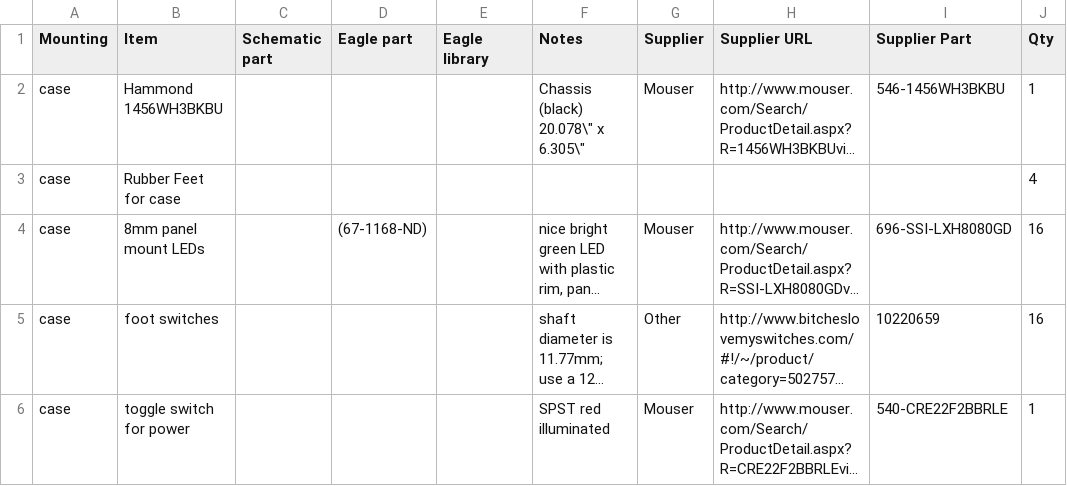
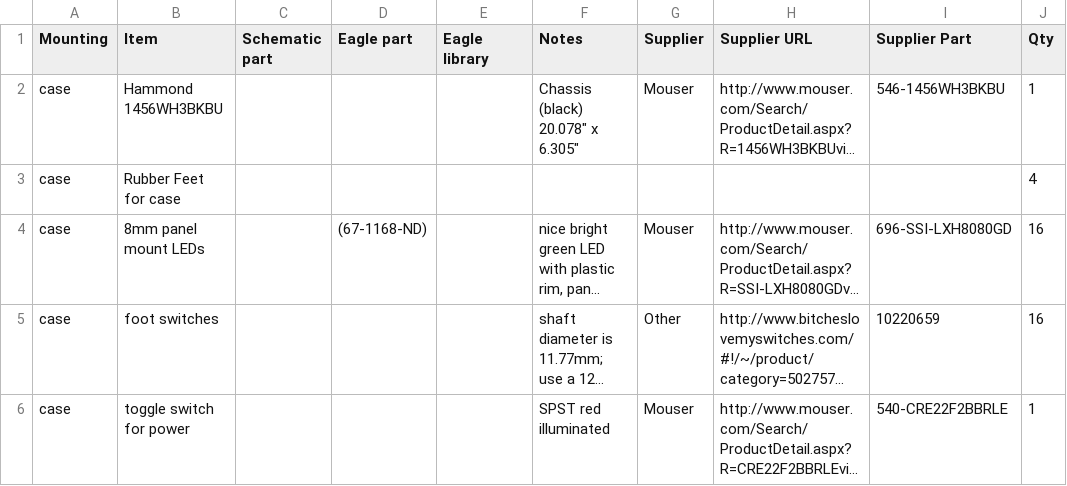
Before and after one commit to JamesDunne/eminor2, a TSV file: v2/pcb/Bill of Materials.tsv, drawn as a sheet; only a part is shown; long unchanged cells end in …; the diff names each change by its address in the sheet, - before the commit and + after, or states it on an @@ line.

Commit message:
Trying enclosing quotes.

```diff
--- a/v2/pcb/Bill of Materials.tsv
+++ b/v2/pcb/Bill of Materials.tsv
-F2 (Notes): Chassis (black) 20.078\" x 6.305\"
+F2 (Notes): Chassis (black) 20.078" x 6.305"
```
